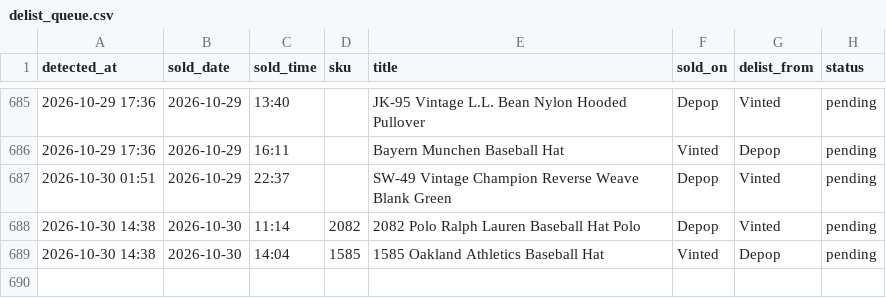
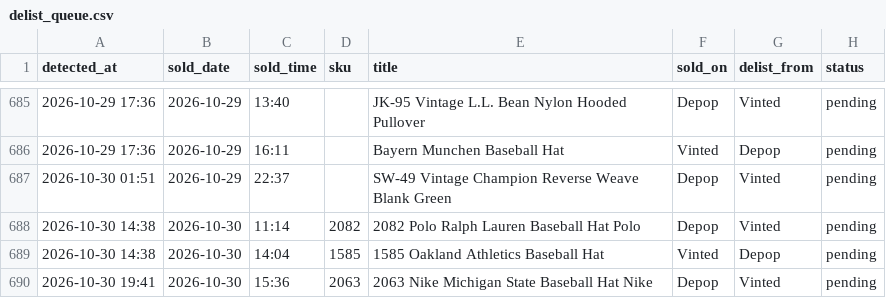
Before and after one commit to notanotherwholesale-sudo/fm-sales-tracker, a CSV file: delist_queue.csv, drawn as a sheet; only a part is shown, gaps mark what is left out; the diff names each change by its address in the sheet, - before the commit and + after, or states it on an @@ line.

Commit message:
data: 2026-10-30 19:41 run

```diff
--- a/delist_queue.csv
+++ b/delist_queue.csv
+row 690: 2026-10-30 19:41 | 2026-10-30 | 15:36 | 2063 | 2063 Nike Michigan State Baseball Hat Nike | Depop | Vinted | pending
```
Also changed, not shown: fm_sales.csv, 2 other files.
